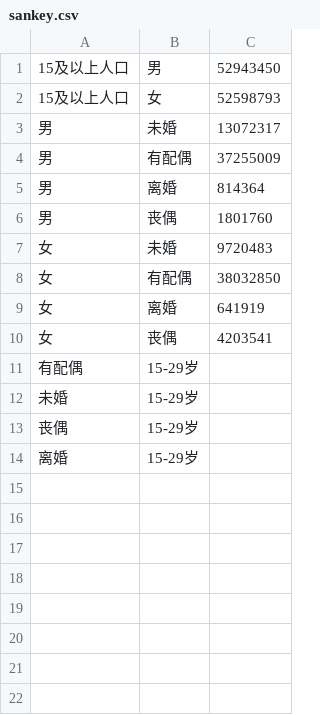
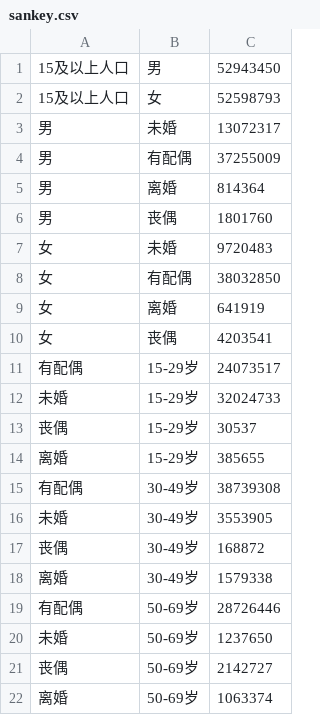
Before and after one commit to The-niceU/marriage-visualization, a CSV file: src/assets/data/sankey.csv, drawn as a sheet.

```diff
--- a/src/assets/data/sankey.csv
+++ b/src/assets/data/sankey.csv
@@ -10,5 +10,13 @@
 女,丧偶,4203541
-有配偶,15-29岁,
-未婚,15-29岁,
-丧偶,15-29岁,
-离婚,15-29岁,
+有配偶,15-29岁,24073517
+未婚,15-29岁,32024733
+丧偶,15-29岁,30537
+离婚,15-29岁,385655
+有配偶,30-49岁,38739308
+未婚,30-49岁,3553905
+丧偶,30-49岁,168872
+离婚,30-49岁,1579338
+有配偶,50-69岁,28726446
+未婚,50-69岁,1237650
+丧偶,50-69岁,2142727
+离婚,50-69岁,1063374
```
Also changed, not shown: public/data/marriage.csv.
